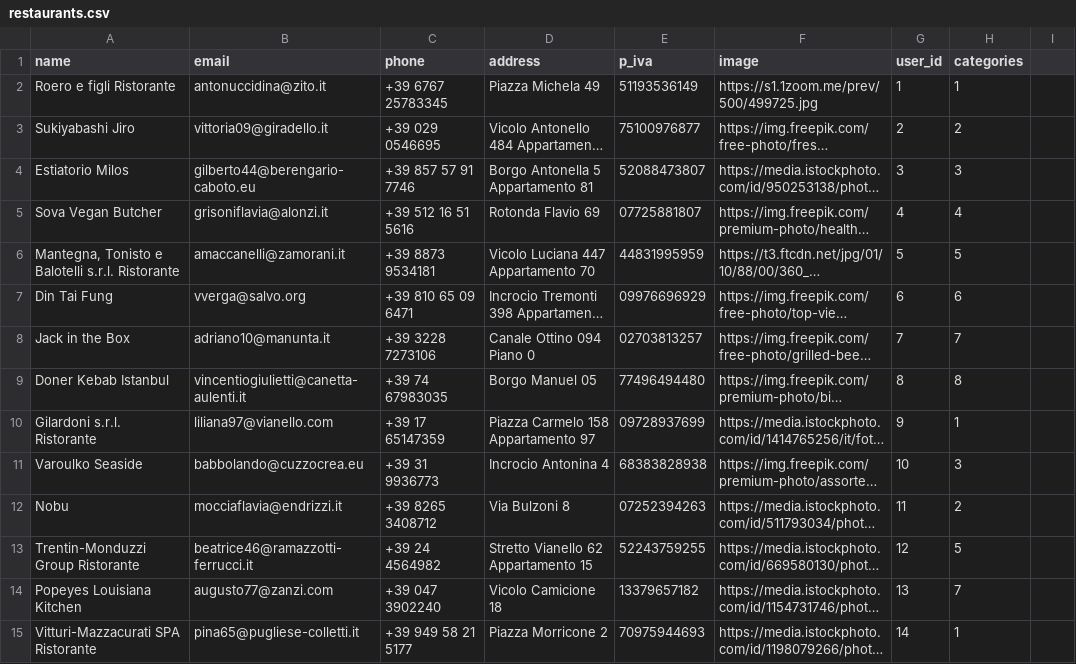
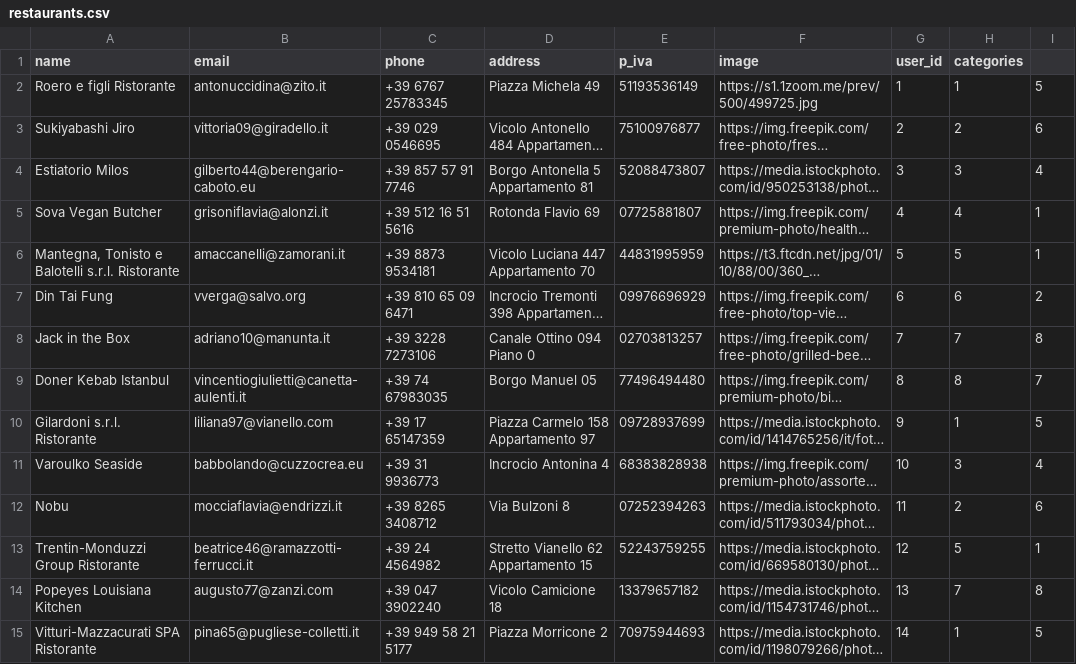
Before and after one commit to domenicolafroscia/Deliveboo-laravel, a CSV file: database/seeders/restaurants.csv, drawn as a sheet; only a part is shown; long unchanged cells end in …; the diff covers the shown part only; the diff names each change by its address in the sheet, - before the commit and + after, or states it on an @@ line.

Commit message:
add: 2 categories for restaurant

```diff
--- a/database/seeders/restaurants.csv
+++ b/database/seeders/restaurants.csv
-I2: (empty)
+I2: 5
-I3: (empty)
+I3: 6
-I4: (empty)
+I4: 4
-I5:I6: (empty)
+I5:I6: 1
-I7: (empty)
+I7: 2
-I8: (empty)
+I8: 8
-I9: (empty)
+I9: 7
-I10: (empty)
+I10: 5
-I11: (empty)
+I11: 4
-I12: (empty)
+I12: 6
-I13: (empty)
+I13: 1
-I14: (empty)
+I14: 8
-I15: (empty)
+I15: 5
```
Also changed, not shown: 15 edited cells elsewhere in this file, 1 other file.
